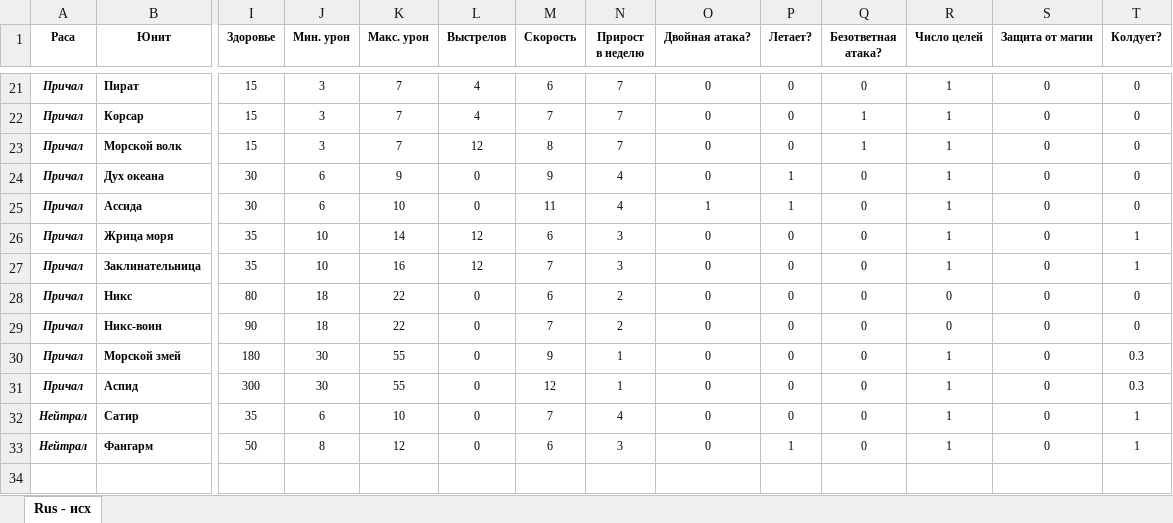
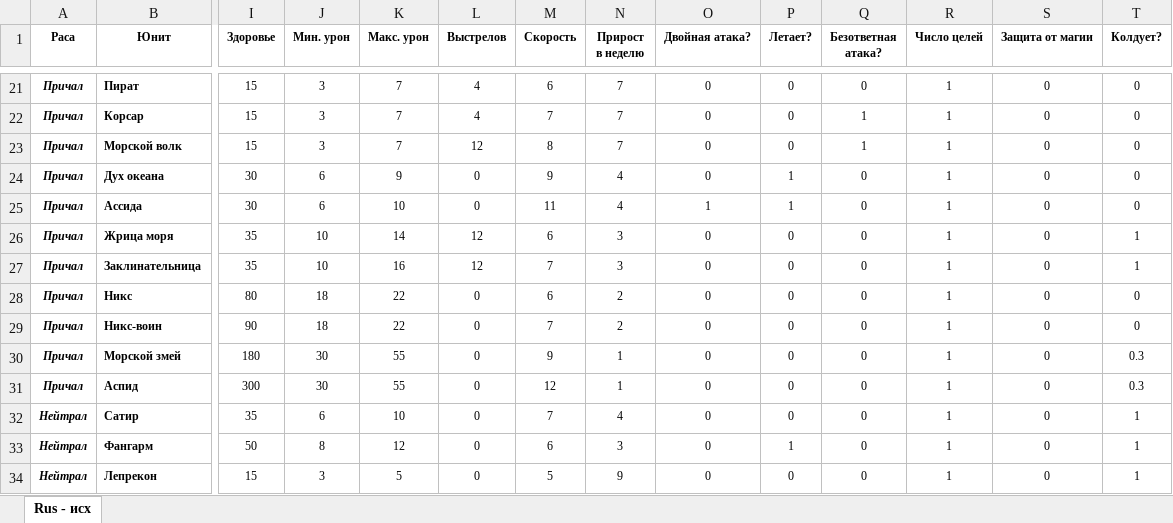
Before and after one commit to Dimidro/HoMM3_Training, an Excel workbook: HoMM3-Units-file_neutral_cove_v2.xlsx, sheet Rus - исх, drawn as a sheet; only a part is shown, gaps mark what is left out; values as stored, in another font and other column widths than the file's, no borders; rows hold the shown columns only; the diff names each change by its address in the sheet, - before the commit and + after, or states it on an @@ line.

Commit message:
Add files via upload

```diff
--- a/HoMM3-Units-file_neutral_cove_v2.xlsx (sheet Rus - исх)
+++ b/HoMM3-Units-file_neutral_cove_v2.xlsx (sheet Rus - исх)
-R28:R29 (Число целей): 0
+R28:R29 (Число целей): 1
+row 34: Нейтрал | Лепрекон | 15 | 3 | 5 | 0 | 5 | 9 | 0 | 0 | 0 | 1 | 0 | 1
```
